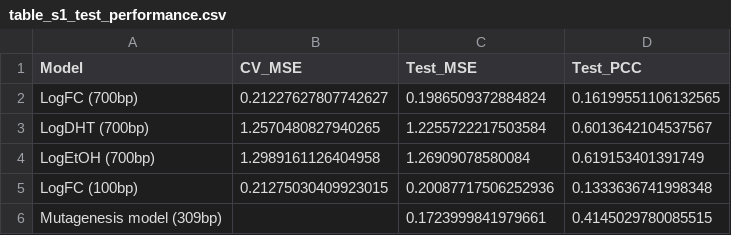
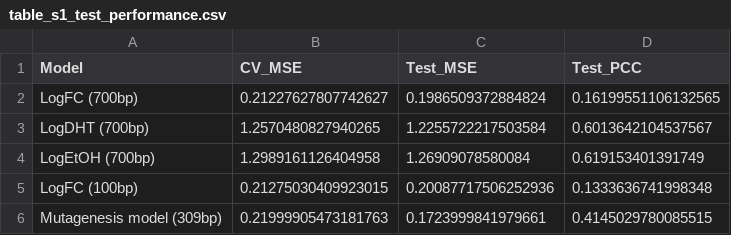
Before and after one commit to HodaTb/AR_motif_model, a CSV file: figures/table_s1_test_performance.csv, drawn as a sheet.

Commit message:
Fix stale output_files_/figures_ directory paths; strip leaked local-path warning
- 7 notebooks still pointed OUTPUT_DIR/FIGURES_DIR at the now-deleted
  output_files_/figures_ staging directories -- fixed to output_files/figures.
- Removed the "Unable to import Axes3D" matplotlib warning (which leaked a local
  Windows path) from 5 notebooks' saved cell outputs, without touching any other
  outputs.
- Corrected motif_model_legacy_tf_keras2.py's header comment: it's not actually
  unused -- fig6_gwas_variants.ipynb depends on it, since that notebook runs the
  model's live forward pass (scoring new GWAS variants) rather than only loading
  cached results, and this laptop's environment only has Keras 2 installed.
- Regenerated figures (content unchanged; also fills in a previously-blank
  mutagenesis-model CV_MSE cell in Table S1 now that the paths are correct).

```diff
--- a/figures/table_s1_test_performance.csv
+++ b/figures/table_s1_test_performance.csv
@@ -5,2 +5,2 @@ LogEtOH (700bp),1.2989161126404958,1.26909078580084,0.619153401391749
 LogFC (100bp),0.21275030409923015,0.20087717506252936,0.1333636741998348
-Mutagenesis model (309bp),,0.1723999841979661,0.4145029780085515
+Mutagenesis model (309bp),0.21999905473181763,0.1723999841979661,0.4145029780085515
```
Also changed, not shown: 51 other files.
